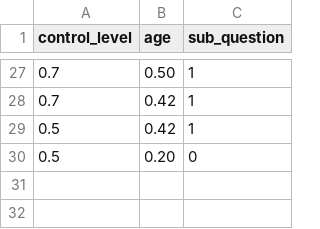
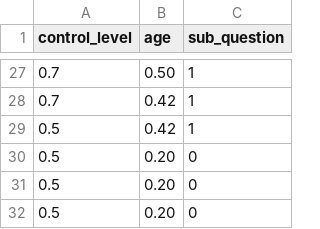
Before and after one commit to tarzx/AgonyAuntNeuralNetworks, a CSV file: SubQuestionNet/normalizedSubQuestion.csv, drawn as a sheet; only a part is shown, gaps mark what is left out.

```diff
--- a/SubQuestionNet/normalizedSubQuestion.csv
+++ b/SubQuestionNet/normalizedSubQuestion.csv
@@ -30 +30,3 @@
 "0.5","0.20","0"
+"0.5","0.20","0"
+"0.5","0.20","0"
```
Also changed, not shown: InterventionNet/intervention.csv, InterventionNet/intervention_double_value.csv, 15 other files.
